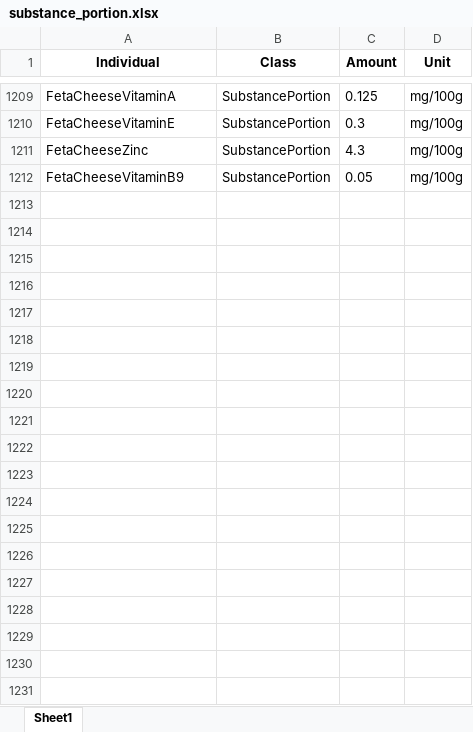
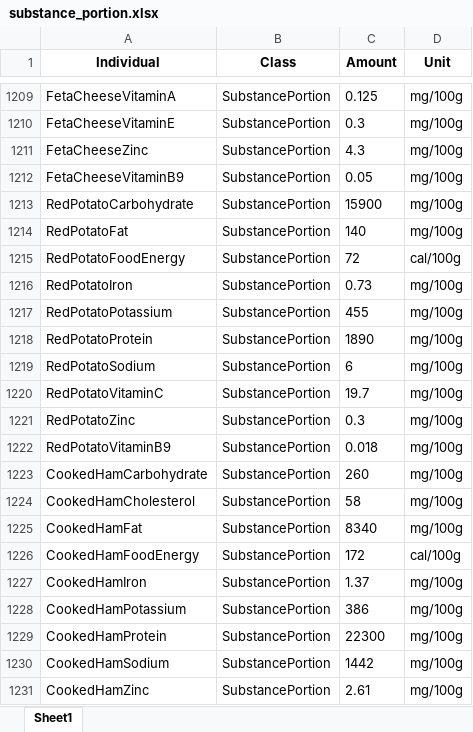
Before and after one commit to Tezigudo/SaladBarOntology, an Excel workbook: data/substance_portion.xlsx, sheet Sheet1, drawn as a sheet; only a part is shown, gaps mark what is left out; values as stored, in another font and other column widths than the file's, no borders; the diff names each change by its address in the sheet, - before the commit and + after, or states it on an @@ line.

```diff
--- a/data/substance_portion.xlsx (sheet Sheet1)
+++ b/data/substance_portion.xlsx (sheet Sheet1)
+row 1213: RedPotatoCarbohydrate | SubstancePortion | 15900 | mg/100g
+row 1214: RedPotatoFat | SubstancePortion | 140 | mg/100g
+row 1215: RedPotatoFoodEnergy | SubstancePortion | 72 | cal/100g
+row 1216: RedPotatoIron | SubstancePortion | 0.73 | mg/100g
+row 1217: RedPotatoPotassium | SubstancePortion | 455 | mg/100g
+row 1218: RedPotatoProtein | SubstancePortion | 1890 | mg/100g
+row 1219: RedPotatoSodium | SubstancePortion | 6 | mg/100g
+row 1220: RedPotatoVitaminC | SubstancePortion | 19.7 | mg/100g
+row 1221: RedPotatoZinc | SubstancePortion | 0.3 | mg/100g
+row 1222: RedPotatoVitaminB9 | SubstancePortion | 0.018 | mg/100g
+row 1223: CookedHamCarbohydrate | SubstancePortion | 260 | mg/100g
+row 1224: CookedHamCholesterol | SubstancePortion | 58 | mg/100g
+row 1225: CookedHamFat | SubstancePortion | 8340 | mg/100g
+row 1226: CookedHamFoodEnergy | SubstancePortion | 172 | cal/100g
+row 1227: CookedHamIron | SubstancePortion | 1.37 | mg/100g
+row 1228: CookedHamPotassium | SubstancePortion | 386 | mg/100g
+row 1229: CookedHamProtein | SubstancePortion | 22300 | mg/100g
+row 1230: CookedHamSodium | SubstancePortion | 1442 | mg/100g
+row 1231: CookedHamZinc | SubstancePortion | 2.61 | mg/100g
```
Also changed, not shown: 6 other files.
